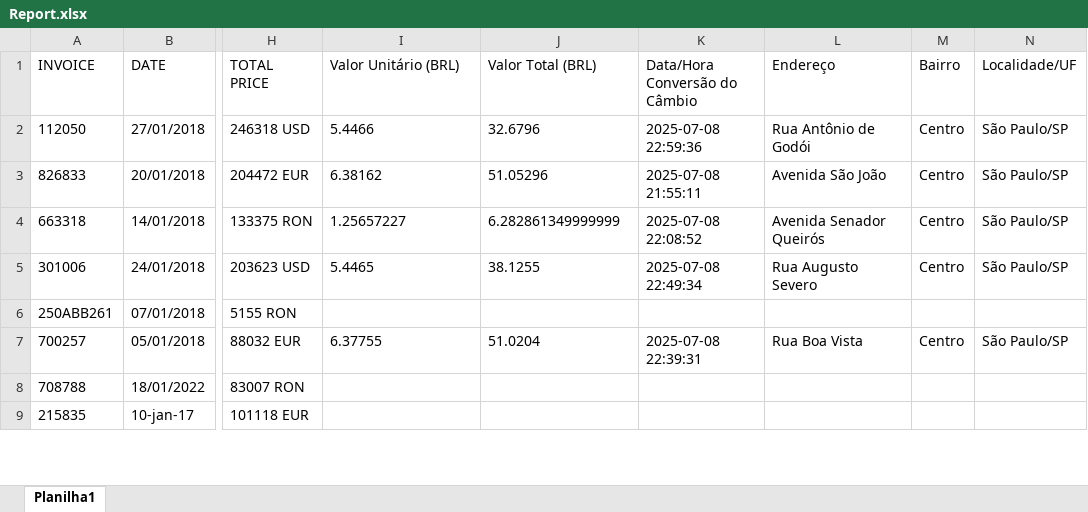
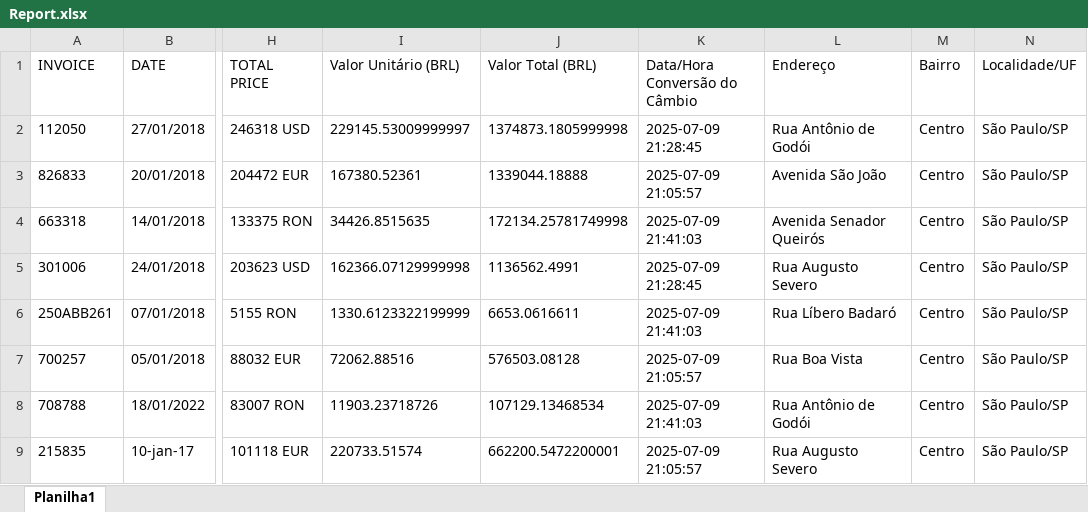
Before and after one commit to leticiacruzs/Sales_RevenueReport-Dispatcher, an Excel workbook: Data/Output/Report.xlsx, sheet Planilha1, drawn as a sheet; only a part is shown, gaps mark what is left out; values as stored, in another font and other column widths than the file's, no borders; the diff covers the shown part only; the diff names each change by its address in the sheet, - before the commit and + after, or states it on an @@ line.

```diff
--- a/Data/Output/Report.xlsx (sheet Planilha1)
+++ b/Data/Output/Report.xlsx (sheet Planilha1)
-I2 (Valor Unitário (BRL)): 5.4466
+I2 (Valor Unitário (BRL)): 229145.53009999997
-J2 (Valor Total (BRL)): 32.6796
+J2 (Valor Total (BRL)): 1374873.1805999998
-K2 (Data/Hora Conversão do Câmbio): 2025-07-08 22:59:36
+K2 (Data/Hora Conversão do Câmbio): 2025-07-09 21:28:45
-I3 (Valor Unitário (BRL)): 6.38162
+I3 (Valor Unitário (BRL)): 167380.52361
-J3 (Valor Total (BRL)): 51.05296
+J3 (Valor Total (BRL)): 1339044.18888
-K3 (Data/Hora Conversão do Câmbio): 2025-07-08 21:55:11
+K3 (Data/Hora Conversão do Câmbio): 2025-07-09 21:05:57
-I4 (Valor Unitário (BRL)): 1.25657227
+I4 (Valor Unitário (BRL)): 34426.8515635
-J4 (Valor Total (BRL)): 6.282861349999999
+J4 (Valor Total (BRL)): 172134.25781749998
-K4 (Data/Hora Conversão do Câmbio): 2025-07-08 22:08:52
+K4 (Data/Hora Conversão do Câmbio): 2025-07-09 21:41:03
-I5 (Valor Unitário (BRL)): 5.4465
+I5 (Valor Unitário (BRL)): 162366.07129999998
-J5 (Valor Total (BRL)): 38.1255
+J5 (Valor Total (BRL)): 1136562.4991
-K5 (Data/Hora Conversão do Câmbio): 2025-07-08 22:49:34
+K5 (Data/Hora Conversão do Câmbio): 2025-07-09 21:28:45
-I6 (Valor Unitário (BRL)): (empty)
+I6 (Valor Unitário (BRL)): 1330.6123322199999
-J6 (Valor Total (BRL)): (empty)
+J6 (Valor Total (BRL)): 6653.0616611
-K6 (Data/Hora Conversão do Câmbio): (empty)
+K6 (Data/Hora Conversão do Câmbio): 2025-07-09 21:41:03
-L6 (Endereço): (empty)
+L6 (Endereço): Rua Líbero Badaró
-M6 (Bairro): (empty)
+M6 (Bairro): Centro
-N6 (Localidade/UF): (empty)
+N6 (Localidade/UF): São Paulo/SP
-I7 (Valor Unitário (BRL)): 6.37755
+I7 (Valor Unitário (BRL)): 72062.88516
-J7 (Valor Total (BRL)): 51.0204
+J7 (Valor Total (BRL)): 576503.08128
-K7 (Data/Hora Conversão do Câmbio): 2025-07-08 22:39:31
+K7 (Data/Hora Conversão do Câmbio): 2025-07-09 21:05:57
-I8 (Valor Unitário (BRL)): (empty)
+I8 (Valor Unitário (BRL)): 11903.23718726
-J8 (Valor Total (BRL)): (empty)
+J8 (Valor Total (BRL)): 107129.13468534
-K8 (Data/Hora Conversão do Câmbio): (empty)
+K8 (Data/Hora Conversão do Câmbio): 2025-07-09 21:41:03
-L8 (Endereço): (empty)
+L8 (Endereço): Rua Antônio de Godói
-M8:M9 (Bairro): (empty)
+M8:M9 (Bairro): Centro
-N8:N9 (Localidade/UF): (empty)
+N8:N9 (Localidade/UF): São Paulo/SP
-I9 (Valor Unitário (BRL)): (empty)
+I9 (Valor Unitário (BRL)): 220733.51574
-J9 (Valor Total (BRL)): (empty)
+J9 (Valor Total (BRL)): 662200.5472200001
-K9 (Data/Hora Conversão do Câmbio): (empty)
+K9 (Data/Hora Conversão do Câmbio): 2025-07-09 21:05:57
-L9 (Endereço): (empty)
+L9 (Endereço): Rua Augusto Severo
```
Also changed, not shown: 75 edited cells elsewhere in this sheet, 24 other files.
